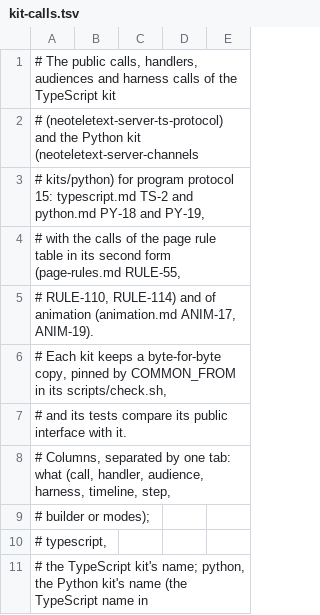
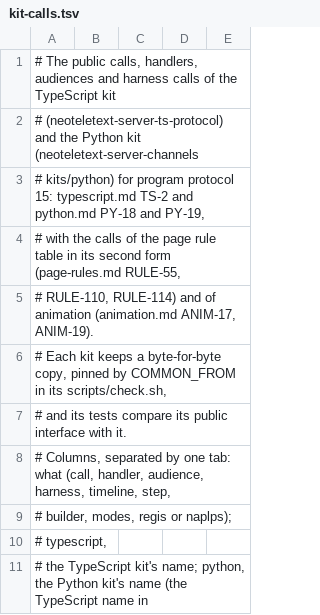
Before and after one commit to neoteletext/neoteletext-common, a TSV file: docs/audio/kit-calls.tsv, drawn as a sheet; only a part is shown; the diff covers the shown part only.

Commit message:
List the kits' renderer parity calls and builders, and share their picture examples (REQ-6772, REQ-6773, TODO-6781; PAR-38 to PAR-40)
The TypeScript and Python kits hold their public interfaces to
kit-calls.tsv, and renderer parity gives both new calls for the server's
schema of neoteletext-app-server 25bc0e7 and two builders. The file now
lists naplpsLinks, naplpsCursor, forgetPicture and measurePictureText,
the audience { kept: true } (kept_hears in Python), and the members of
the Regis and Naplps builders as rows of two new kinds, regis and
naplps, with the conventions both kits follow: options as one argument,
a build function for a drawing's or a macro's contents, a description's
picture a field of describe's answer and not a call.

docs/picture-examples.jsonl is new: builder calls and the parts they
give as the message carries them, which both kits copy and replay, so
that the two builders write the same bytes (TODO-6781 step 5: kept here
beside command-lines.jsonl, as the other shared examples are). The bytes
were checked by hand against ANSI X3.110-1983 and the VT330/VT340 manual
in the TypeScript kit's tests, and drawn by regis-render at 9c1a162 and
naplps-render at 2700040 (naplps-render check: clean).

```diff
--- a/docs/audio/kit-calls.tsv
+++ b/docs/audio/kit-calls.tsv
@@ -8,3 +8,3 @@
 # Columns, separated by one tab: what (call, handler, audience, harness, timeline, step,
-# builder or modes);
+# builder, modes, regis or naplps);
 # typescript,
```
Also changed, not shown: 50 added rows elsewhere in this file, 1 other file.
